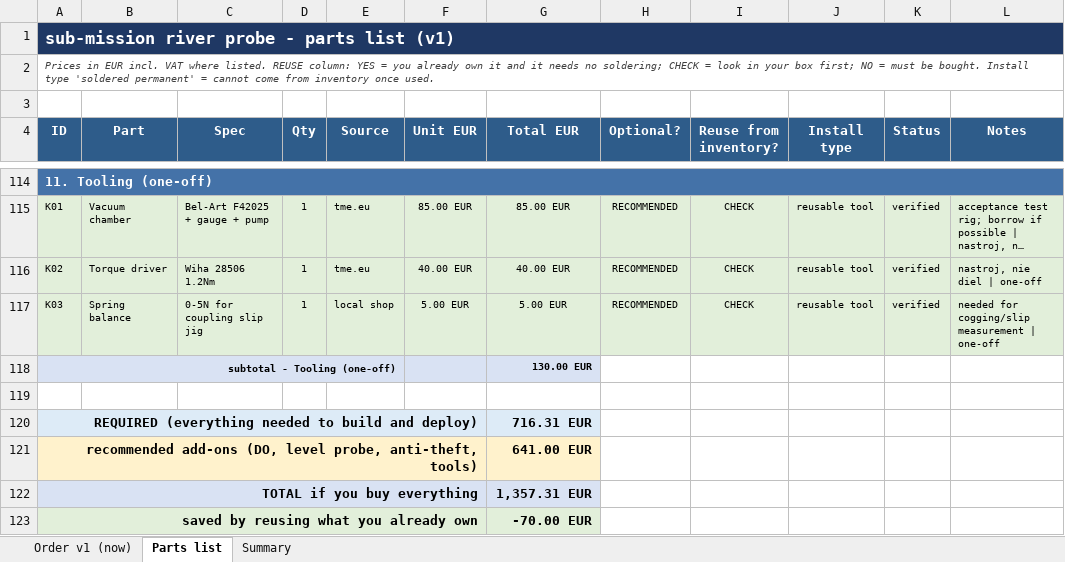
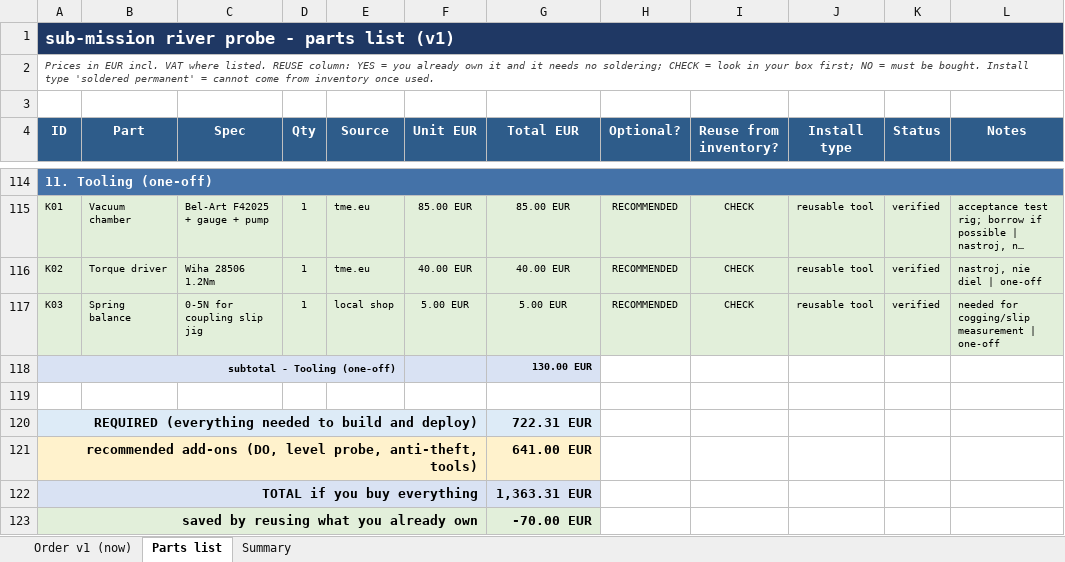
Before and after one commit to filippvizvary/sub-mission, an Excel workbook: docs/sub-mission_parts.xlsx, sheet Parts list, drawn as a sheet; only a part is shown, gaps mark what is left out; long unchanged cells end in …; values as stored, in another font and other column widths than the file's, no borders; the diff covers the shown part only; the diff names each change by its address in the sheet, - before the commit and + after, or states it on an @@ line.

Commit message:
order: 402 EUR with the Pi taken off the list
I02 was still priced at 70 even though the Raspberry Pi is already his, and that
was the whole reason the earlier cut had to be so deep. Freeing it pays for the
one thing that decides whether the data ever arrives: a 5 dBi whip and a 3 m
mast on the gateway side.

57 lines, 402.11 EUR goods, everything that touches the water still complete.

```diff
--- a/docs/sub-mission_parts.xlsx (sheet Parts list)
+++ b/docs/sub-mission_parts.xlsx (sheet Parts list)
-G120 (Total EUR): 716.31 EUR
+G120 (Total EUR): 722.31 EUR
-G122 (Total EUR): 1,357.31 EUR
+G122 (Total EUR): 1,363.31 EUR
```
Also changed, not shown: 7 edited cells elsewhere in this sheet, sheet Order v1 (now), sheet Summary, 2 other files.
